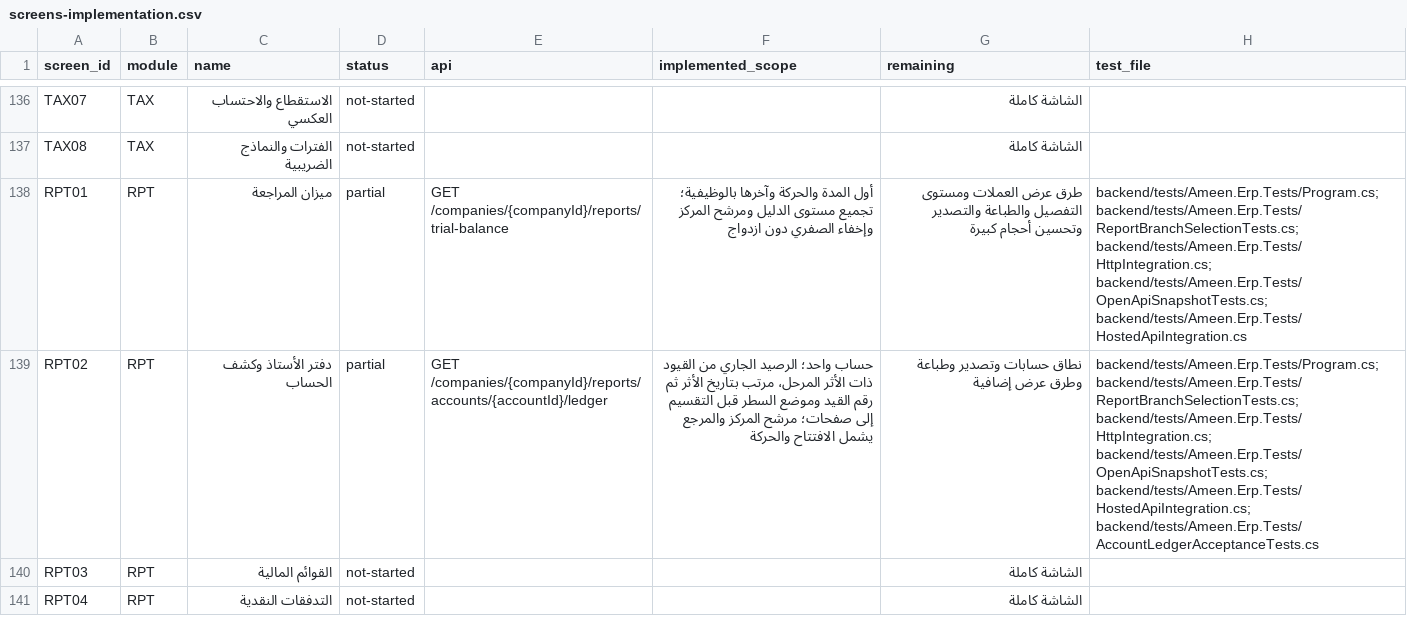
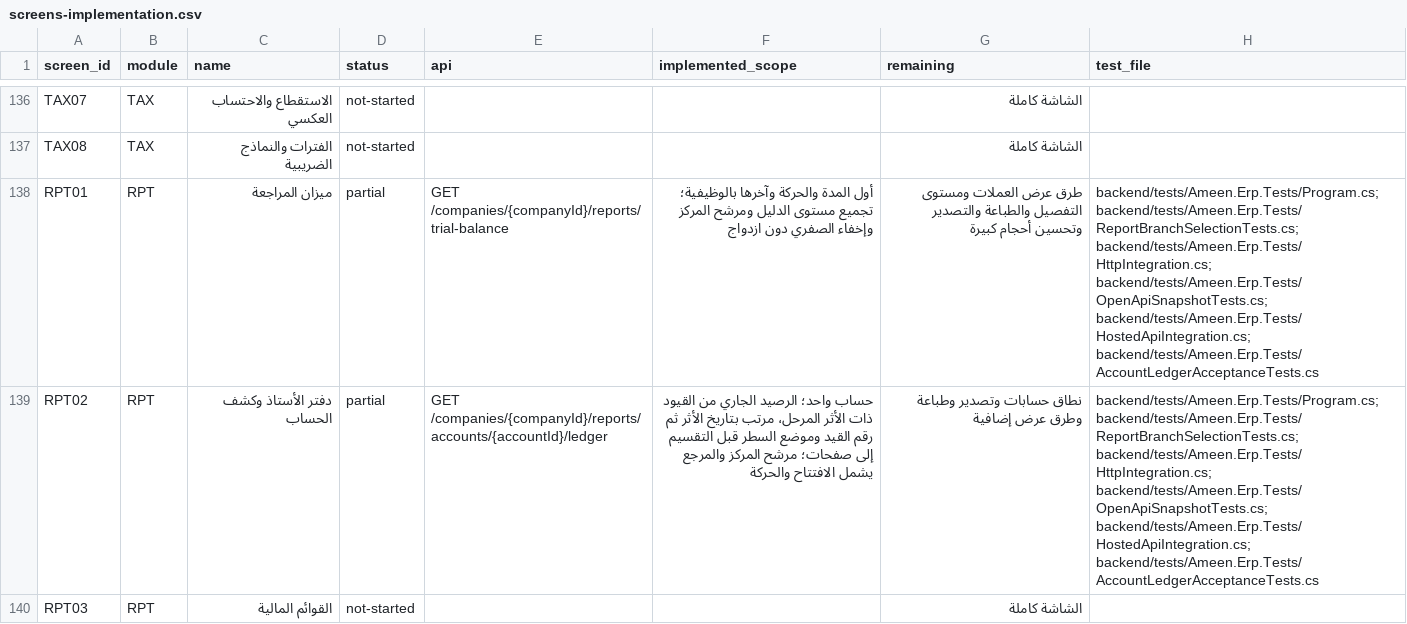
Before and after one commit to ameenalqershi/wow-erp, a CSV file: docs/backend/screens-implementation.csv, drawn as a sheet; only a part is shown, gaps mark what is left out; the shorter side is filled out with more unchanged rows; the diff names each change by its address in the sheet, - before the commit and + after, or states it on an @@ line.

Commit message:
Audit trial balance and general ledger contracts and reconcile all posting accounts (#2011 #2012)

```diff
--- a/docs/backend/screens-implementation.csv
+++ b/docs/backend/screens-implementation.csv
-H138 (test_file): …backend/tests/Ameen.Erp.Tests/HttpIntegration.cs; backend/tests/Ameen.Erp.Tests/OpenApiSnapshotTests.cs; backend/tests/Ameen.Erp.Tests/HostedApiIntegration.cs
+H138 (test_file): …backend/tests/Ameen.Erp.Tests/HttpIntegration.cs; backend/tests/Ameen.Erp.Tests/OpenApiSnapshotTests.cs; backend/tests/Ameen.Erp.Tests/HostedApiIntegration.cs; backend/tests/Ameen.Erp.Tests/AccountLedgerAcceptanceTests.cs
```
Also changed, not shown: 5 other files.
